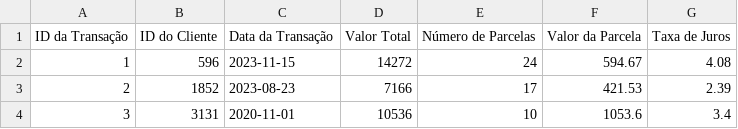
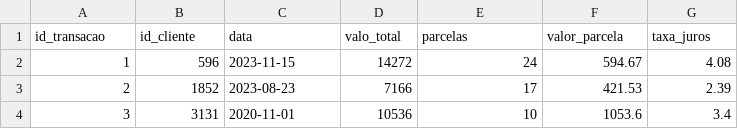
Before and after one commit to diogo-minoru/jornada_de_dados, a CSV file: 4-dbtcore/northwind/seeds/nova_tabela.csv, drawn as a sheet; only a part is shown.

```diff
--- a/4-dbtcore/northwind/seeds/nova_tabela.csv
+++ b/4-dbtcore/northwind/seeds/nova_tabela.csv
@@ -1,2 +1,2 @@
-ID da Transação,ID do Cliente,Data da Transação,Valor Total,Número de Parcelas,Valor da Parcela,Taxa de Juros
+id_transacao,id_cliente,data,valo_total,parcelas,valor_parcela,taxa_juros
 1,596,2023-11-15,14272,24,594.67,4.08
```
Also changed, not shown: 4 other files.
